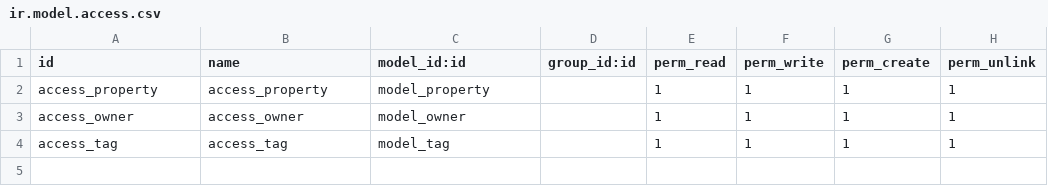
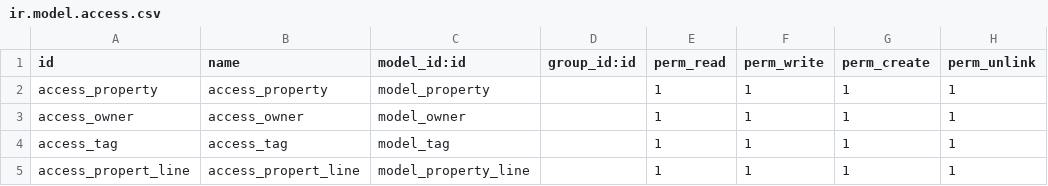
Before and after one commit to barakatmahmoud/17-odoo-dev, a CSV file: custom_addons/real_estate_app/security/ir.model.access.csv, drawn as a sheet.

```diff
--- a/custom_addons/real_estate_app/security/ir.model.access.csv
+++ b/custom_addons/real_estate_app/security/ir.model.access.csv
@@ -4 +4,2 @@ access_owner,access_owner,model_owner,,1,1,1,1
 access_tag,access_tag,model_tag,,1,1,1,1
+access_propert_line,access_propert_line,model_property_line,,1,1,1,1
```
Also changed, not shown: 8 other files.
